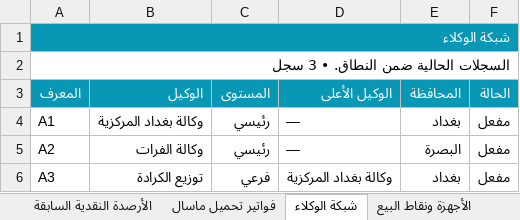
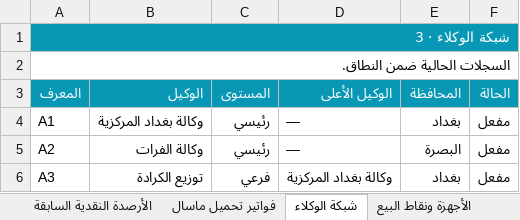
Before and after one commit to iraqtester993-prog/masal, an Excel workbook: tmp/report-export-check.xlsx, sheet شبكة الوكلاء, drawn as a sheet; values as stored, in another font and other column widths than the file's, no borders; the diff names each change by its address in the sheet, - before the commit and + after, or states it on an @@ line.

```diff
--- a/tmp/report-export-check.xlsx (sheet شبكة الوكلاء)
+++ b/tmp/report-export-check.xlsx (sheet شبكة الوكلاء)
-A1 (المعرف): شبكة الوكلاء
+A1 (المعرف): شبكة الوكلاء · 3
-A2 (المعرف): السجلات الحالية ضمن النطاق. • 3 سجل
+A2 (المعرف): السجلات الحالية ضمن النطاق.
```
Also changed, not shown: sheet تتبع البطاقات دون الرموز, sheet أرصدة المحافظ حسب الخدمة, sheet المخزون, sheet تفاصيل التوريد والطلبيات, sheet دليل المنتجات وحدود البيع, sheet الموظفون والصلاحيات الفعلية, 22 more sheets, 13 other files.
